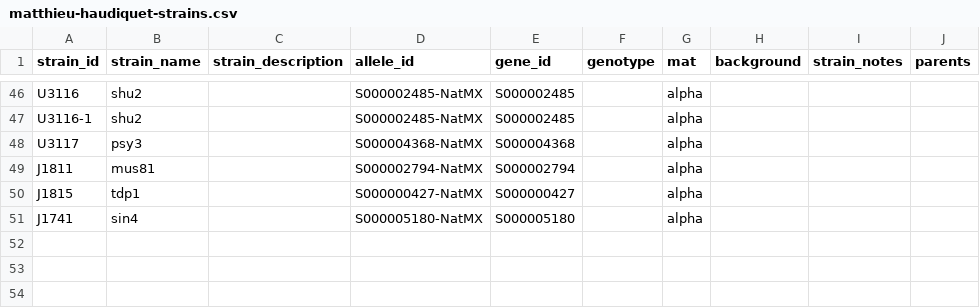
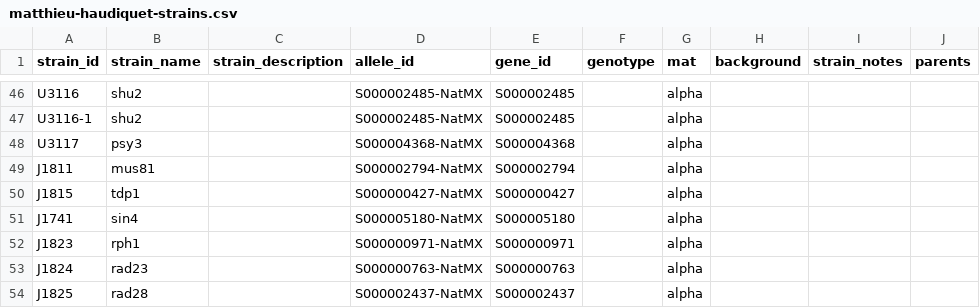
Before and after one commit to gaelfortin/rothfreezer, a CSV file: inst/db/strains/matthieu-haudiquet-strains.csv, drawn as a sheet; only a part is shown, gaps mark what is left out.

Commit message:
added new strains (#20)

```diff
--- a/inst/db/strains/matthieu-haudiquet-strains.csv
+++ b/inst/db/strains/matthieu-haudiquet-strains.csv
@@ -51 +51,4 @@ J1815,tdp1,,S000000427-NatMX,S000000427,,alpha,,,
 J1741,sin4,,S000005180-NatMX,S000005180,,alpha,,,
+J1823,rph1,,S000000971-NatMX,S000000971,,alpha,,,
+J1824,rad23,,S000000763-NatMX,S000000763,,alpha,,,
+J1825,rad28,,S000002437-NatMX,S000002437,,alpha,,,
```
